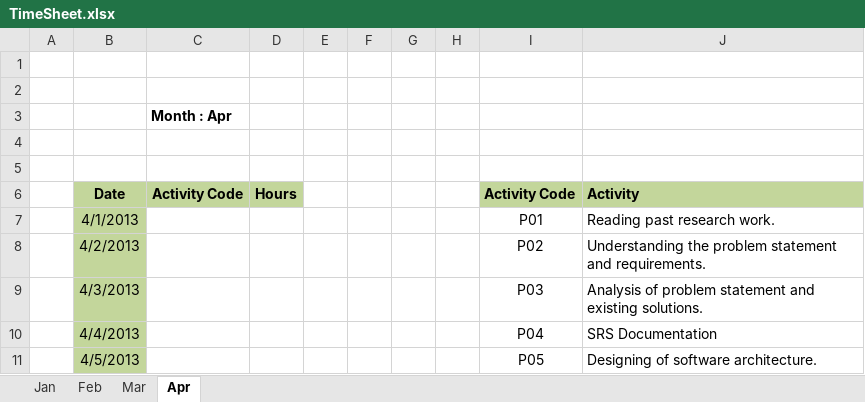
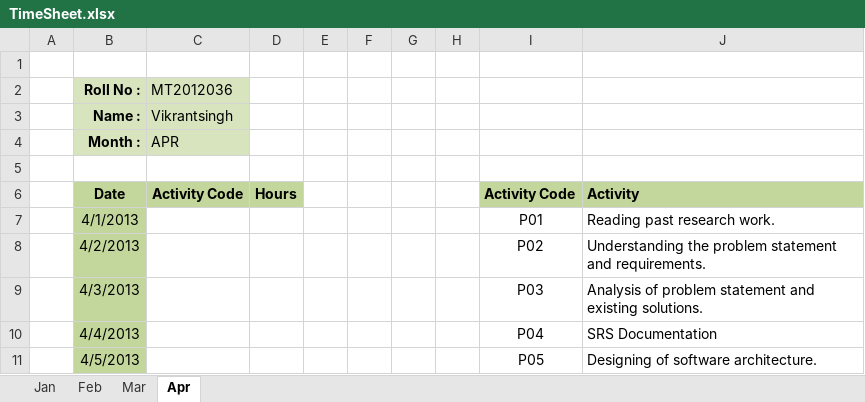
Before and after one commit to Vikrantsingh/se-reactive-data-system, an Excel workbook: TimeSheet.xlsx, sheet Apr, drawn as a sheet; only a part is shown; values as stored, in another font and other column widths than the file's, no borders; removed rows and columns are numbered as before the commit, all else as after; the diff names each change by its address in the sheet, - before the commit and + after, or states it on an @@ line.

```diff
--- a/TimeSheet.xlsx (sheet Apr)
+++ b/TimeSheet.xlsx (sheet Apr)
-row 2: (empty)
+row 2:  | Roll No : | MT2012036
-B2:C2 fill: none
+B2:C2 fill: #D7E4BD
-row 3:  |  | Month : Apr
-row 3: (empty)
+row 3:  | Name : | Vikrantsingh
-B3:C3 fill: none
+B3:C3 fill: #D7E4BD
+row 4:  | Month : | APR
```
Also changed, not shown: sheet Mar, sheet Feb, sheet Jan.
